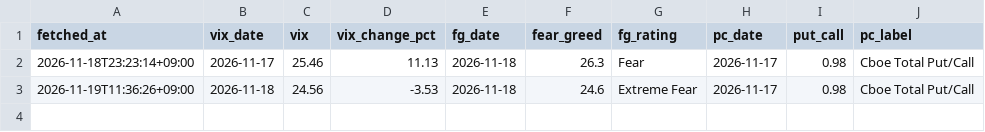
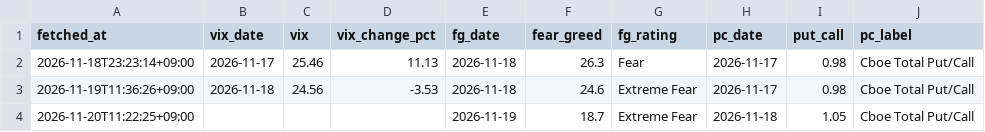
Before and after one commit to mohawkkids1980-hue/nikkei-market, a CSV file: data/history.csv, drawn as a sheet; the diff names each change by its address in the sheet, - before the commit and + after, or states it on an @@ line.

```diff
--- a/data/history.csv
+++ b/data/history.csv
+row 4: 2026-11-20T11:22:25+09:00 |  |  |  | 2026-11-19 | 18.7 | Extreme Fear | 2026-11-18 | 1.05 | Cboe Total Put/Call
```
Also changed, not shown: 1 other file.
